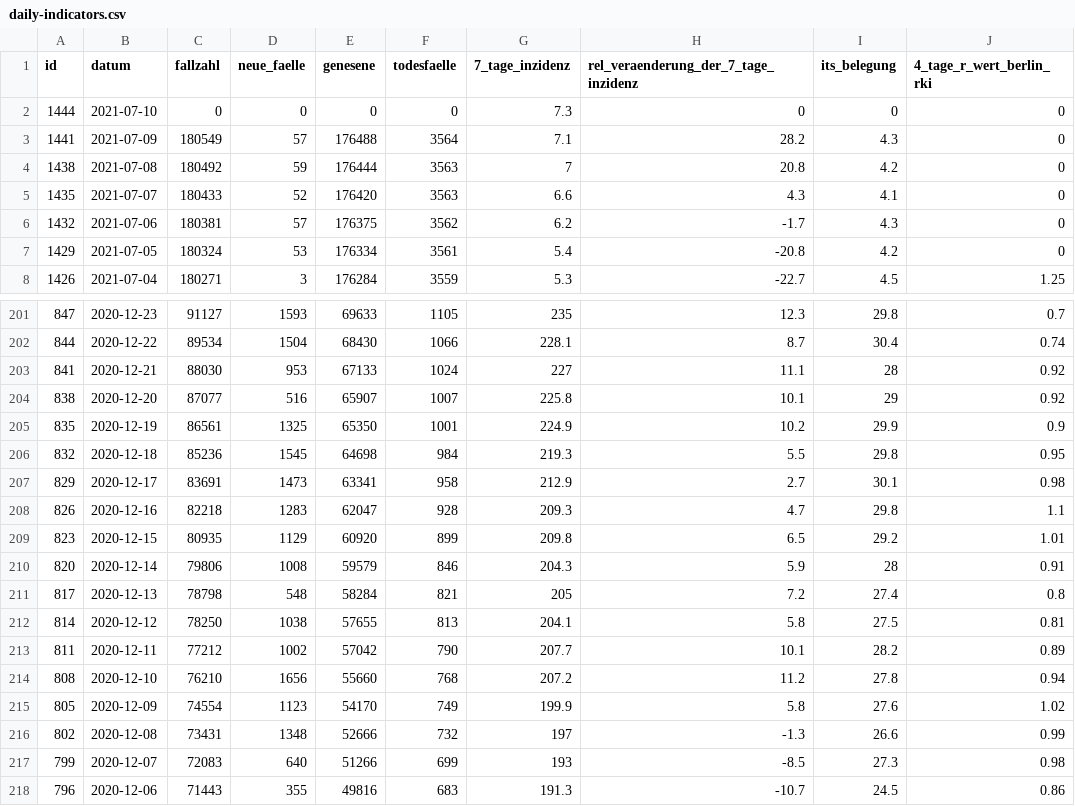
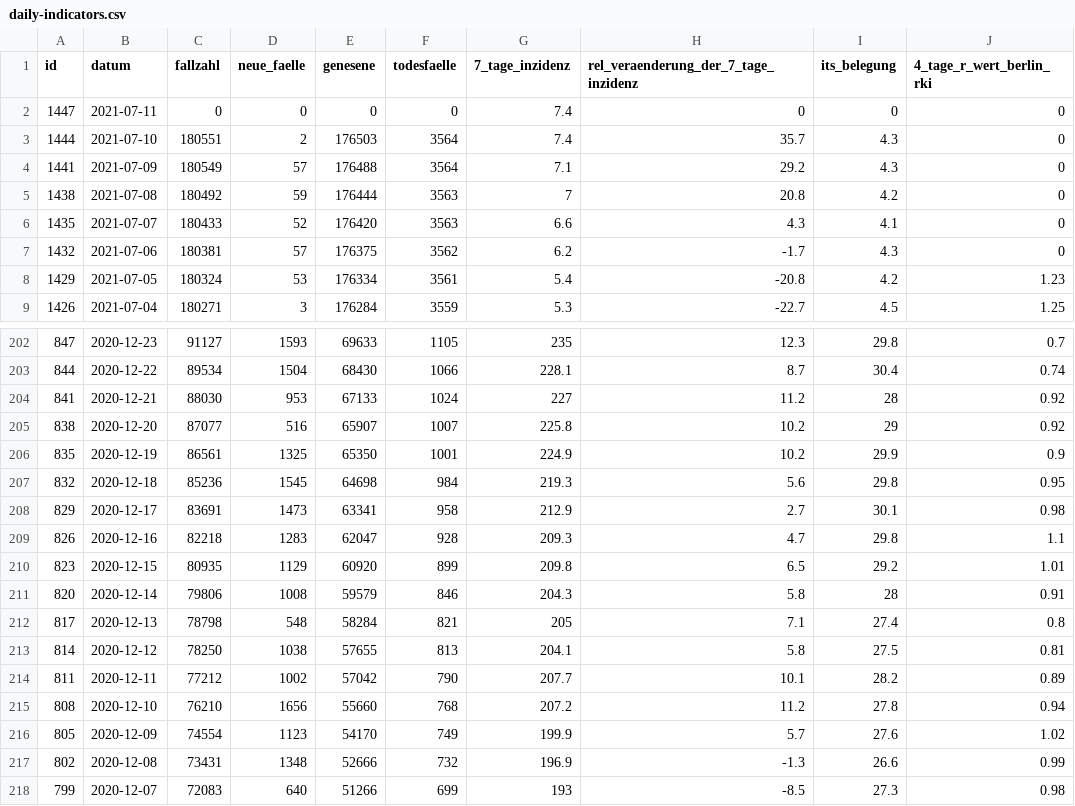
Before and after one commit to MarkusH/covid19-berlin, a CSV file: data/daily-indicators.csv, drawn as a sheet; only a part is shown, gaps mark what is left out; the shorter side is filled out with more unchanged rows; the diff covers the shown part only.

```diff
--- a/data/daily-indicators.csv
+++ b/data/daily-indicators.csv
@@ -1,4 +1,5 @@
 id;datum;fallzahl;neue_faelle;genesene;todesfaelle;7_tage_inzidenz;rel_veraenderung_der_7_tage_inzidenz;its_belegung;4_tage_r_wert_berlin_rki
-1444;2021-07-10;0;0;0;0;7.3;0;0;0
-1441;2021-07-09;180549;57;176488;3564;7.1;28.2;4.3;0
+1447;2021-07-11;0;0;0;0;7.4;0;0;0
+1444;2021-07-10;180551;2;176503;3564;7.4;35.7;4.3;0
+1441;2021-07-09;180549;57;176488;3564;7.1;29.2;4.3;0
 1438;2021-07-08;180492;59;176444;3563;7;20.8;4.2;0
@@ -6,3 +7,3 @@ id;datum;fallzahl;neue_faelle;genesene;todesfaelle;7_tage_inzidenz;rel_veraender
 1432;2021-07-06;180381;57;176375;3562;6.2;-1.7;4.3;0
-1429;2021-07-05;180324;53;176334;3561;5.4;-20.8;4.2;0
+1429;2021-07-05;180324;53;176334;3561;5.4;-20.8;4.2;1.23
 1426;2021-07-04;180271;3;176284;3559;5.3;-22.7;4.5;1.25
@@ -202,6 +203,6 @@ id;datum;fallzahl;neue_faelle;genesene;todesfaelle;7_tage_inzidenz;rel_veraender
 844;2020-12-22;89534;1504;68430;1066;228.1;8.7;30.4;0.74
-841;2020-12-21;88030;953;67133;1024;227;11.1;28;0.92
-838;2020-12-20;87077;516;65907;1007;225.8;10.1;29;0.92
+841;2020-12-21;88030;953;67133;1024;227;11.2;28;0.92
+838;2020-12-20;87077;516;65907;1007;225.8;10.2;29;0.92
 835;2020-12-19;86561;1325;65350;1001;224.9;10.2;29.9;0.9
-832;2020-12-18;85236;1545;64698;984;219.3;5.5;29.8;0.95
+832;2020-12-18;85236;1545;64698;984;219.3;5.6;29.8;0.95
 829;2020-12-17;83691;1473;63341;958;212.9;2.7;30.1;0.98
@@ -209,4 +210,4 @@ id;datum;fallzahl;neue_faelle;genesene;todesfaelle;7_tage_inzidenz;rel_veraender
 823;2020-12-15;80935;1129;60920;899;209.8;6.5;29.2;1.01
-820;2020-12-14;79806;1008;59579;846;204.3;5.9;28;0.91
-817;2020-12-13;78798;548;58284;821;205;7.2;27.4;0.8
+820;2020-12-14;79806;1008;59579;846;204.3;5.8;28;0.91
+817;2020-12-13;78798;548;58284;821;205;7.1;27.4;0.8
 814;2020-12-12;78250;1038;57655;813;204.1;5.8;27.5;0.81
@@ -214,4 +215,4 @@ id;datum;fallzahl;neue_faelle;genesene;todesfaelle;7_tage_inzidenz;rel_veraender
 808;2020-12-10;76210;1656;55660;768;207.2;11.2;27.8;0.94
-805;2020-12-09;74554;1123;54170;749;199.9;5.8;27.6;1.02
-802;2020-12-08;73431;1348;52666;732;197;-1.3;26.6;0.99
+805;2020-12-09;74554;1123;54170;749;199.9;5.7;27.6;1.02
+802;2020-12-08;73431;1348;52666;732;196.9;-1.3;26.6;0.99
 799;2020-12-07;72083;640;51266;699;193;-8.5;27.3;0.98
```
Also changed, not shown: 11 edited cells elsewhere in this file, data/7-day-incidence.csv, data/daily-numbers.csv.
